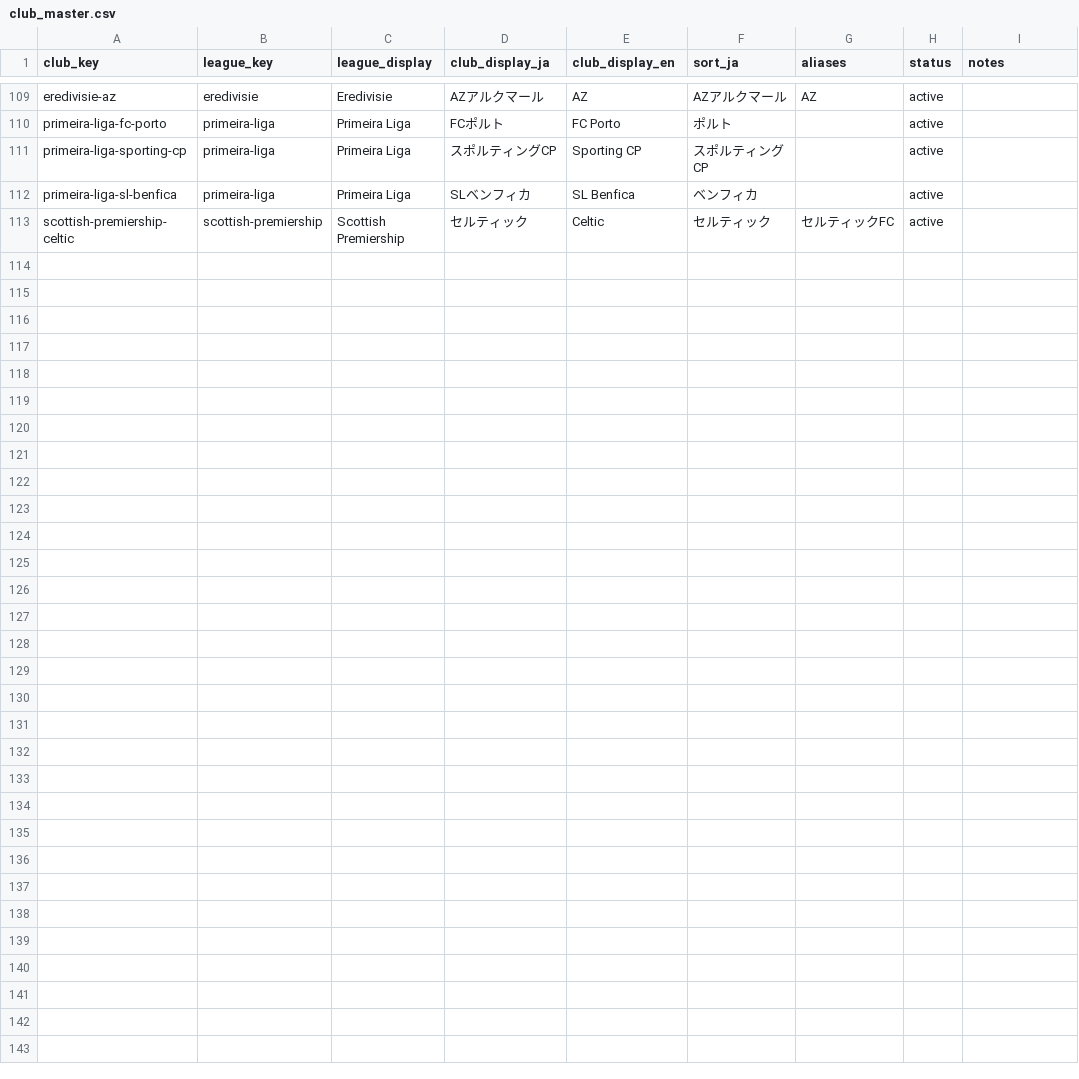
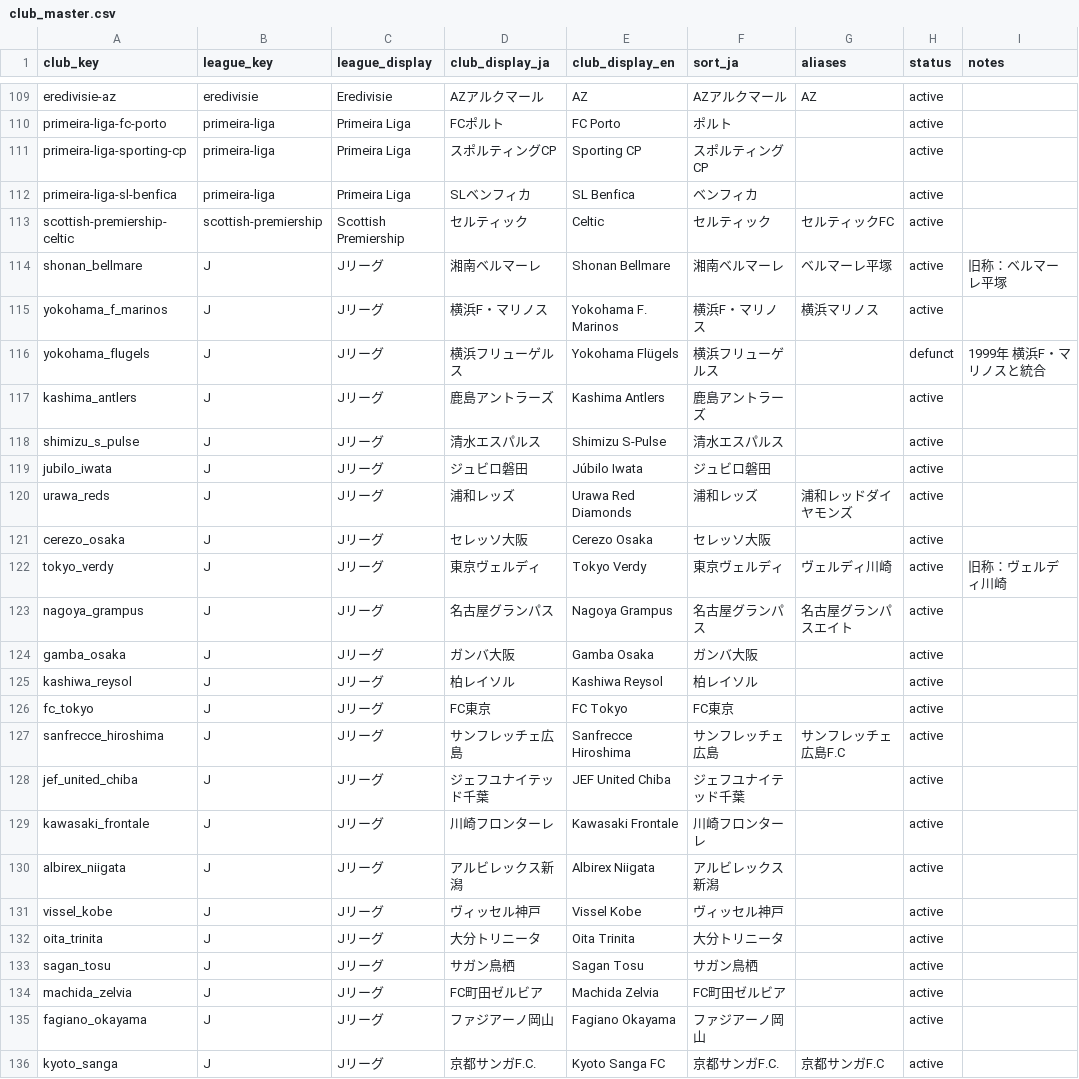
Before and after one commit to football-archive/start, a CSV file: src/data/club_master.csv, drawn as a sheet; only a part is shown, gaps mark what is left out.

```diff
--- a/src/data/club_master.csv
+++ b/src/data/club_master.csv
@@ -113 +113,24 @@ primeira-liga-sl-benfica,primeira-liga,Primeira Liga,SLベンフィカ,SL Benfic
 scottish-premiership-celtic,scottish-premiership,Scottish Premiership,セルティック,Celtic,セルティック,セルティックFC,active,
+shonan_bellmare,J,Jリーグ,湘南ベルマーレ,Shonan Bellmare,湘南ベルマーレ,ベルマーレ平塚,active,旧称：ベルマーレ平塚
+yokohama_f_marinos,J,Jリーグ,横浜F・マリノス,Yokohama F. Marinos,横浜F・マリノス,横浜マリノス,active,
+yokohama_flugels,J,Jリーグ,横浜フリューゲルス,Yokohama Flügels,横浜フリューゲルス,,defunct,1999年 横浜F・マリノスと統合
+kashima_antlers,J,Jリーグ,鹿島アントラーズ,Kashima Antlers,鹿島アントラーズ,,active,
+shimizu_s_pulse,J,Jリーグ,清水エスパルス,Shimizu S-Pulse,清水エスパルス,,active,
+jubilo_iwata,J,Jリーグ,ジュビロ磐田,Júbilo Iwata,ジュビロ磐田,,active,
+urawa_reds,J,Jリーグ,浦和レッズ,Urawa Red Diamonds,浦和レッズ,浦和レッドダイヤモンズ,active,
+cerezo_osaka,J,Jリーグ,セレッソ大阪,Cerezo Osaka,セレッソ大阪,,active,
+tokyo_verdy,J,Jリーグ,東京ヴェルディ,Tokyo Verdy,東京ヴェルディ,ヴェルディ川崎,active,旧称：ヴェルディ川崎
+nagoya_grampus,J,Jリーグ,名古屋グランパス,Nagoya Grampus,名古屋グランパス,名古屋グランパスエイト,active,
+gamba_osaka,J,Jリーグ,ガンバ大阪,Gamba Osaka,ガンバ大阪,,active,
+kashiwa_reysol,J,Jリーグ,柏レイソル,Kashiwa Reysol,柏レイソル,,active,
+fc_tokyo,J,Jリーグ,FC東京,FC Tokyo,FC東京,,active,
+sanfrecce_hiroshima,J,Jリーグ,サンフレッチェ広島,Sanfrecce Hiroshima,サンフレッチェ広島,サンフレッチェ広島F.C,active,
+jef_united_chiba,J,Jリーグ,ジェフユナイテッド千葉,JEF United Chiba,ジェフユナイテッド千葉,,active,
+kawasaki_frontale,J,Jリーグ,川崎フロンターレ,Kawasaki Frontale,川崎フロンターレ,,active,
+albirex_niigata,J,Jリーグ,アルビレックス新潟,Albirex Niigata,アルビレックス新潟,,active,
+vissel_kobe,J,Jリーグ,ヴィッセル神戸,Vissel Kobe,ヴィッセル神戸,,active,
+oita_trinita,J,Jリーグ,大分トリニータ,Oita Trinita,大分トリニータ,,active,
+sagan_tosu,J,Jリーグ,サガン鳥栖,Sagan Tosu,サガン鳥栖,,active,
+machida_zelvia,J,Jリーグ,FC町田ゼルビア,Machida Zelvia,FC町田ゼルビア,,active,
+fagiano_okayama,J,Jリーグ,ファジアーノ岡山,Fagiano Okayama,ファジアーノ岡山,,active,
+kyoto_sanga,J,Jリーグ,京都サンガF.C.,Kyoto Sanga FC,京都サンガF.C.,京都サンガF.C,active,
```
Also changed, not shown: src/data/updates.csv, 21 other files.
